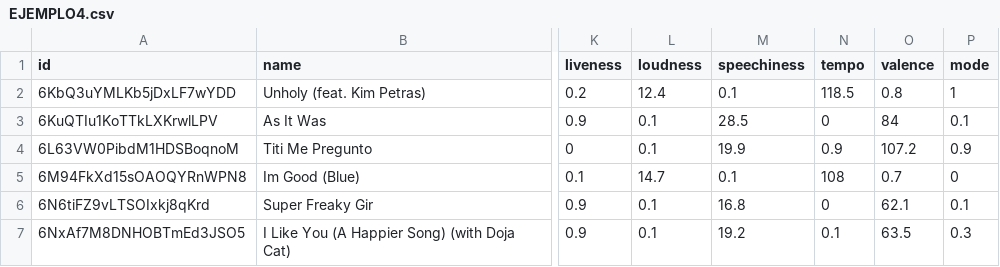
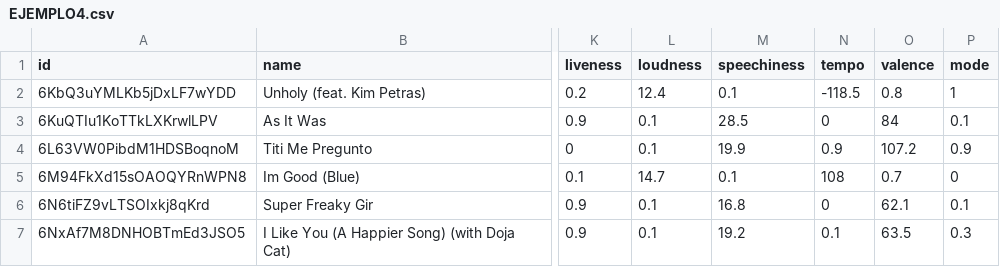
Before and after one commit to JesicaPalhua/TRABAJO2, a CSV file: EJEMPLO4.csv, drawn as a sheet; only a part is shown, gaps mark what is left out; the diff names each change by its address in the sheet, - before the commit and + after, or states it on an @@ line.

Commit message:
Update EJEMPLO4.csv

```diff
--- a/EJEMPLO4.csv
+++ b/EJEMPLO4.csv
-N2 (tempo): 118.5
+N2 (tempo): -118.5
```
